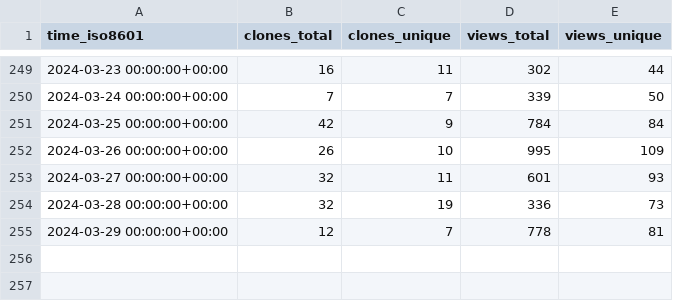
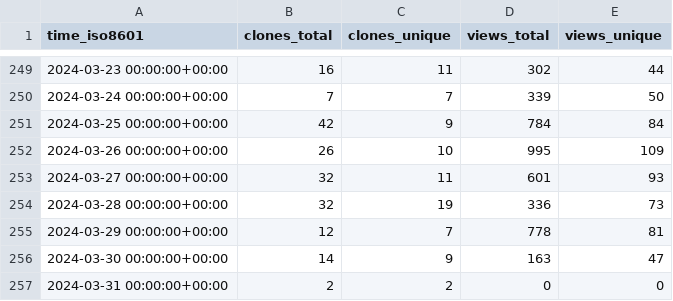
Before and after one commit to ChandanChainani/superduperdb, a CSV file: SuperDuperDB/superduperdb/ghrs-data/views_clones_aggregate.csv, drawn as a sheet; only a part is shown, gaps mark what is left out; the diff names each change by its address in the sheet, - before the commit and + after, or states it on an @@ line.

```diff
--- a/SuperDuperDB/superduperdb/ghrs-data/views_clones_aggregate.csv
+++ b/SuperDuperDB/superduperdb/ghrs-data/views_clones_aggregate.csv
+row 256: 2024-03-30 00:00:00+00:00 | 14 | 9 | 163 | 47
+row 257: 2024-03-31 00:00:00+00:00 | 2 | 2 | 0 | 0
```
Also changed, not shown: 1 other file.
